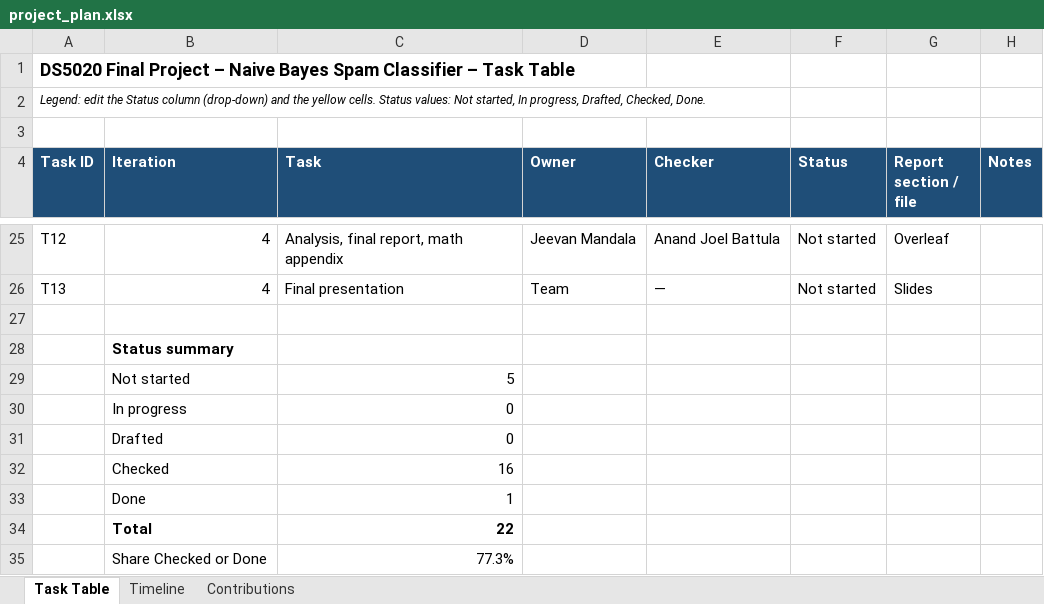
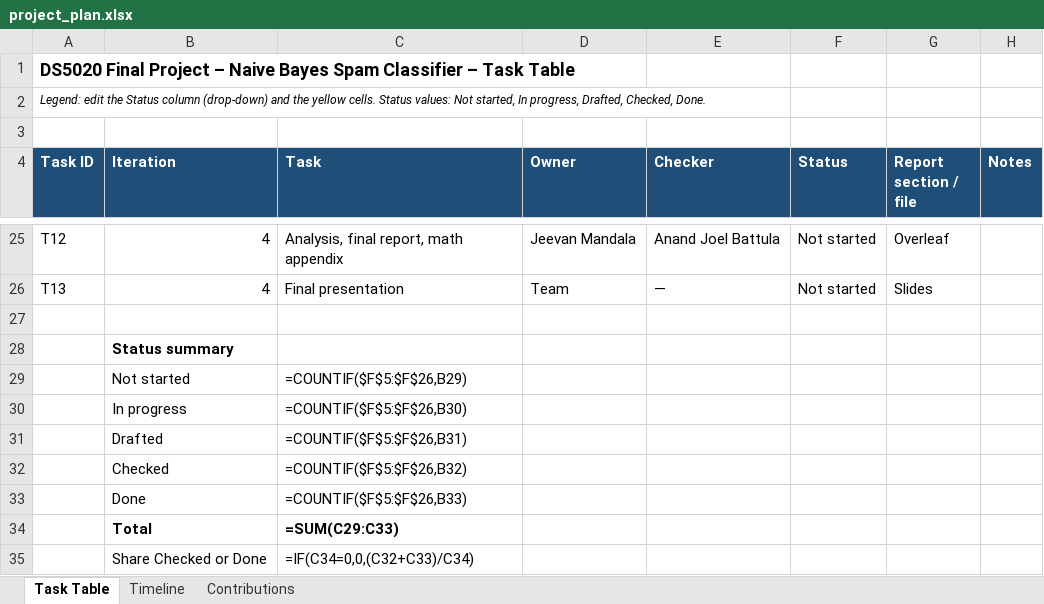
Before and after one commit to Jeev2727/Ds5020-naive-bayes-classifier, an Excel workbook: docs/project_plan.xlsx, sheet Task Table, drawn as a sheet; only a part is shown, gaps mark what is left out; values as stored, in another font and other column widths than the file's, no borders; formulas without a stored value are shown as written; the diff names each change by its address in the sheet, - before the commit and + after, or states it on an @@ line.

```diff
--- a/docs/project_plan.xlsx (sheet Task Table)
+++ b/docs/project_plan.xlsx (sheet Task Table)
-C29 (Task): 5
+C29 (Task): =COUNTIF($F$5:$F$26,B29)
-C30 (Task): 0
+C30 (Task): =COUNTIF($F$5:$F$26,B30)
-C31 (Task): 0
+C31 (Task): =COUNTIF($F$5:$F$26,B31)
-C32 (Task): 16
+C32 (Task): =COUNTIF($F$5:$F$26,B32)
-C33 (Task): 1
+C33 (Task): =COUNTIF($F$5:$F$26,B33)
-C34 (Task): 22
+C34 (Task): =SUM(C29:C33)
-C35 (Task): 77.3%
+C35 (Task): =IF(C34=0,0,(C32+C33)/C34)
```
Also changed, not shown: sheet Contributions, sheet Timeline, 3 other files.
